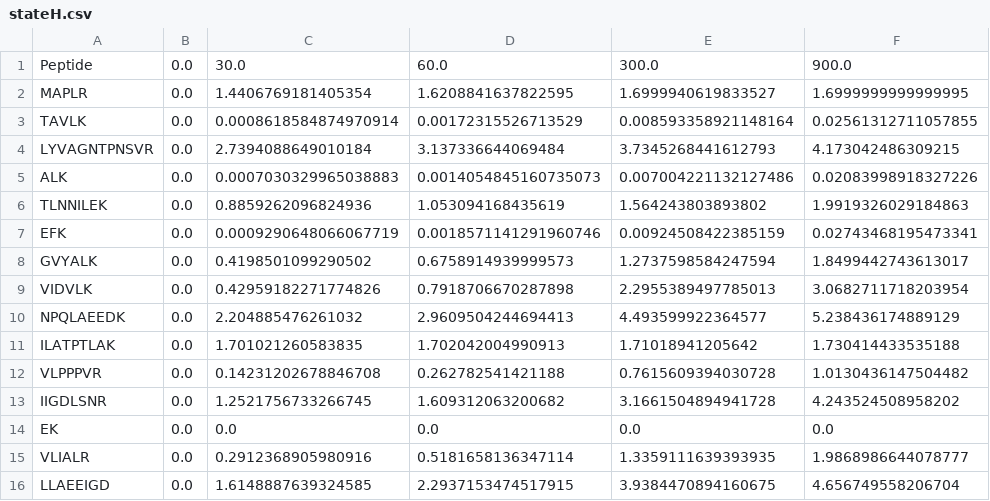
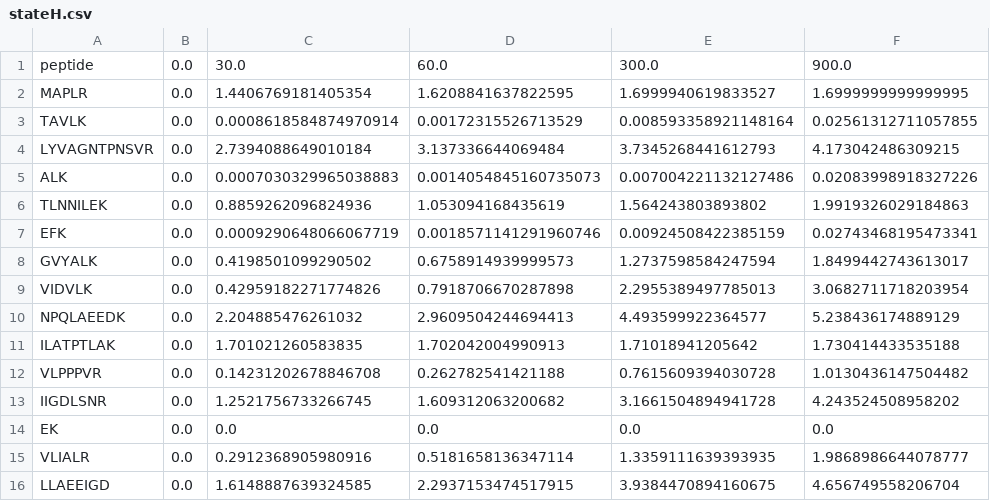
Before and after one commit to provigil/bayesian_hdx, a CSV file: stateH.csv, drawn as a sheet; only a part is shown; the diff names each change by its address in the sheet, - before the commit and + after, or states it on an @@ line.

```diff
--- a/stateH.csv
+++ b/stateH.csv
-A1: Peptide
+A1: peptide
```
Also changed, not shown: forward_model/test.csv, 4 other files.
